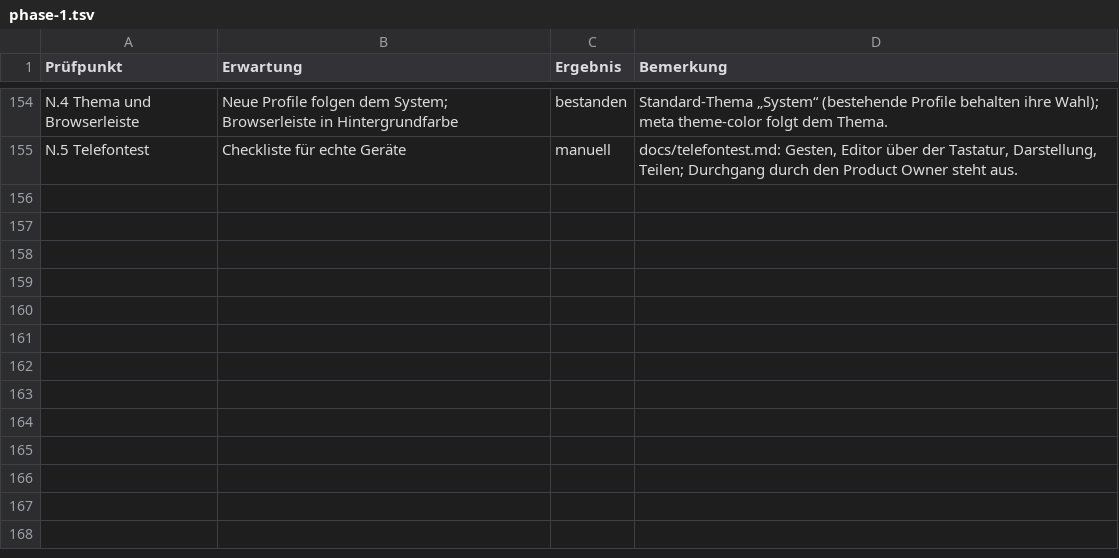
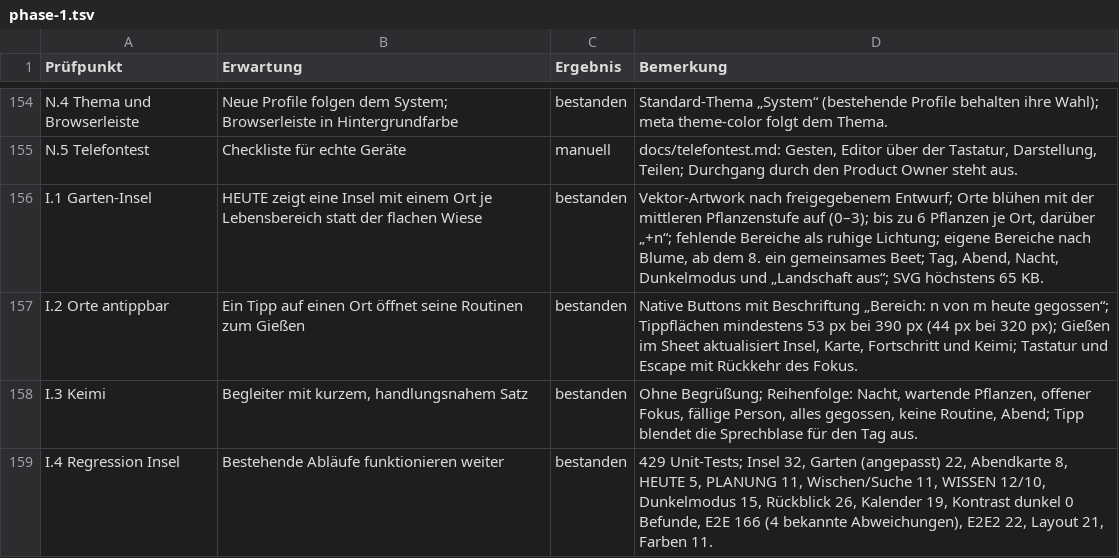
Before and after one commit to daimpad/habit-garden, a TSV file: docs/abnahme/phase-1.tsv, drawn as a sheet; only a part is shown, gaps mark what is left out; the diff names each change by its address in the sheet, - before the commit and + after, or states it on an @@ line.

```diff
--- a/docs/abnahme/phase-1.tsv
+++ b/docs/abnahme/phase-1.tsv
+row 156: I.1 Garten-Insel | HEUTE zeigt eine Insel mit einem Ort je Lebensbereich statt der flachen Wiese | bestanden | Vektor-Artwork nach freigegebenem Entwurf; Orte blühen mit der mittleren Pflanzenstufe auf (0–3); bis zu 6 Pflanzen je Ort, darüber „+n“; fehlende Bereiche als ruhige Lichtung; eigene Bereiche nach Blume, ab dem 8. ein gemeinsames Beet; Tag, Abend, Nacht, Dunkelmodus und „Landschaft aus“; SVG höchstens 65 KB.
+row 157: I.2 Orte antippbar | Ein Tipp auf einen Ort öffnet seine Routinen zum Gießen | bestanden | Native Buttons mit Beschriftung „Bereich: n von m heute gegossen“; Tippflächen mindestens 53 px bei 390 px (44 px bei 320 px); Gießen im Sheet aktualisiert Insel, Karte, Fortschritt und Keimi; Tastatur und Escape mit Rückkehr des Fokus.
+row 158: I.3 Keimi | Begleiter mit kurzem, handlungsnahem Satz | bestanden | Ohne Begrüßung; Reihenfolge: Nacht, wartende Pflanzen, offener Fokus, fällige Person, alles gegossen, keine Routine, Abend; Tipp blendet die Sprechblase für den Tag aus.
+row 159: I.4 Regression Insel | Bestehende Abläufe funktionieren weiter | bestanden | 429 Unit-Tests; Insel 32, Garten (angepasst) 22, Abendkarte 8, HEUTE 5, PLANUNG 11, Wischen/Suche 11, WISSEN 12/10, Dunkelmodus 15, Rückblick 26, Kalender 19, Kontrast dunkel 0 Befunde, E2E 166 (4 bekannte Abweichungen), E2E2 22, Layout 21, Farben 11.
```
Also changed, not shown: 4 other files.
